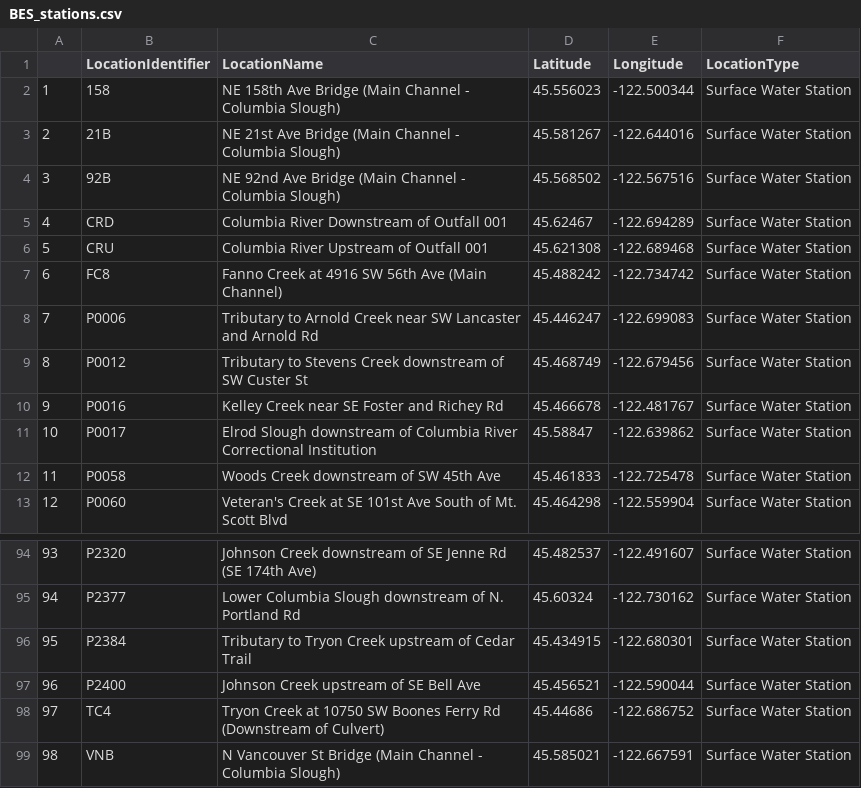
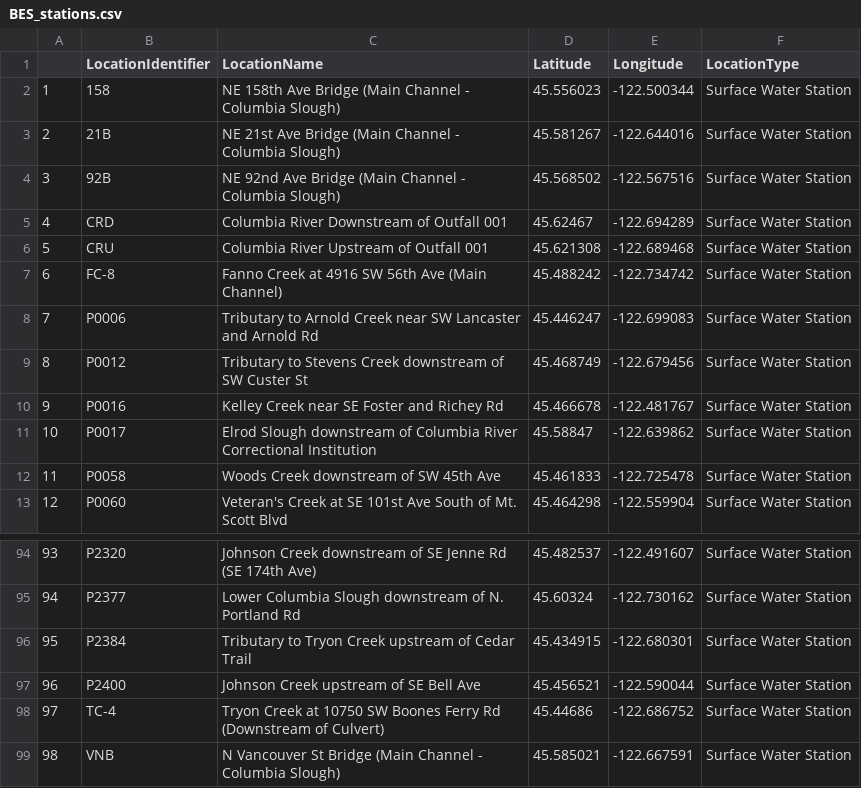
Before and after one commit to TravisPritchardODEQ/odeqIRextdata, a CSV file: BES_stations.csv, drawn as a sheet; only a part is shown, gaps mark what is left out.

```diff
--- a/BES_stations.csv
+++ b/BES_stations.csv
@@ -6,3 +6,3 @@
 "5","CRU","Columbia River Upstream of Outfall 001",45.621308,-122.689468,"Surface Water Station"
-"6","FC8","Fanno Creek at 4916 SW 56th Ave (Main Channel)",45.488242,-122.734742,"Surface Water Station"
+"6","FC-8","Fanno Creek at 4916 SW 56th Ave (Main Channel)",45.488242,-122.734742,"Surface Water Station"
 "7","P0006","Tributary to Arnold Creek near SW Lancaster and Arnold Rd",45.446247,-122.699083,"Surface Water Station"
@@ -97,3 +97,3 @@
 "96","P2400","Johnson Creek upstream of SE Bell Ave",45.456521,-122.590044,"Surface Water Station"
-"97","TC4","Tryon Creek at 10750 SW Boones Ferry Rd (Downstream of Culvert)",45.44686,-122.686752,"Surface Water Station"
+"97","TC-4","Tryon Creek at 10750 SW Boones Ferry Rd (Downstream of Culvert)",45.44686,-122.686752,"Surface Water Station"
 "98","VNB","N Vancouver St Bridge (Main Channel - Columbia Slough)",45.585021,-122.667591,"Surface Water Station"
```
Also changed, not shown: 4 other files.
